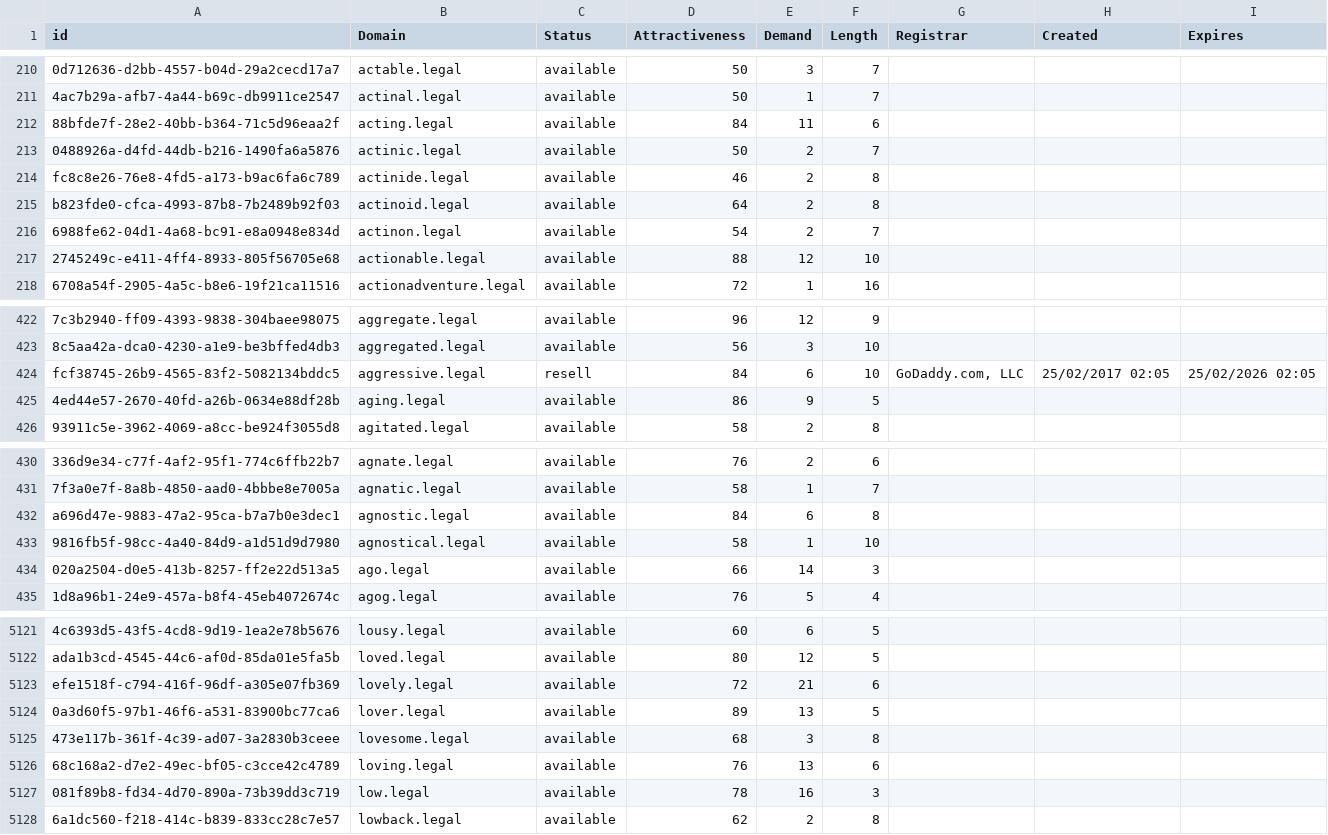
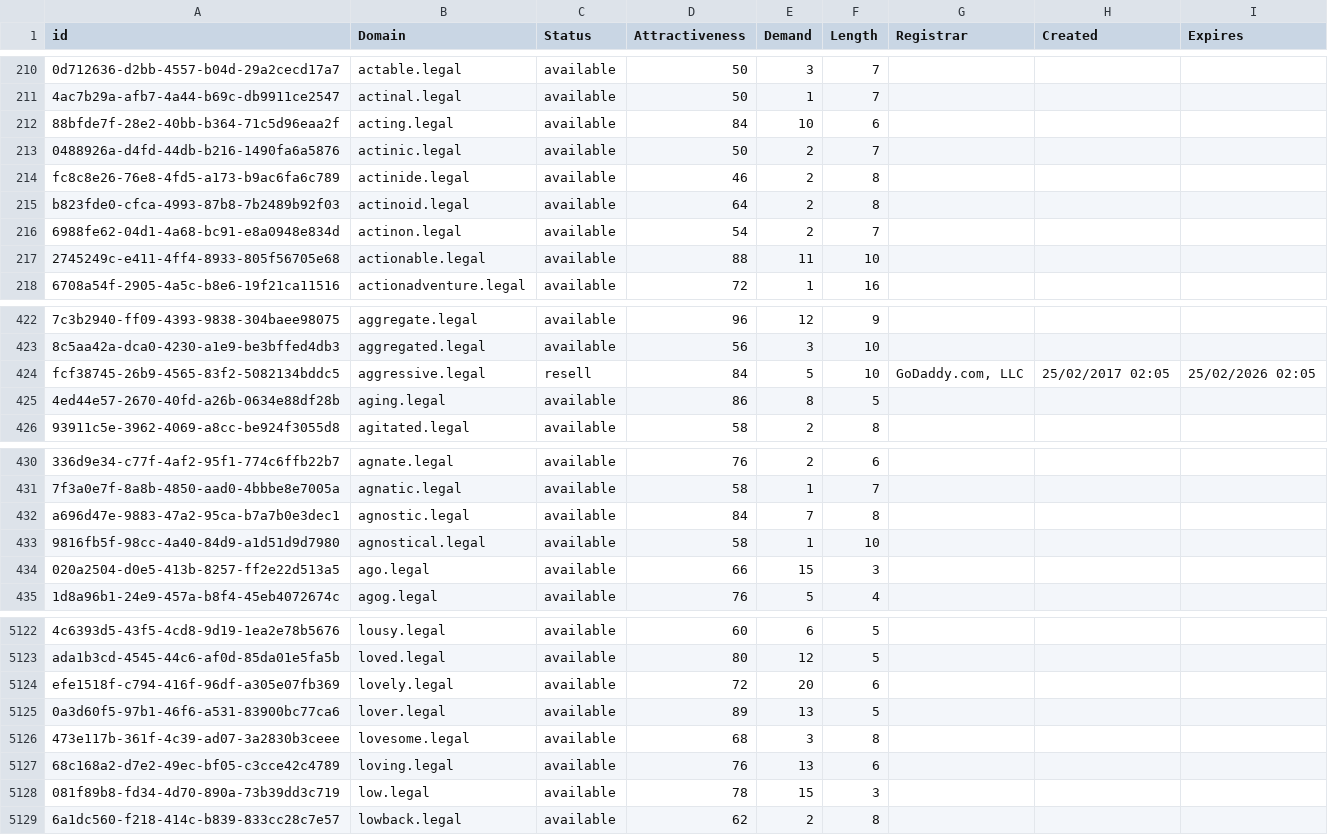
Before and after one commit to UniqueDomains/legal-oneword-domains, a CSV file: legal.csv, drawn as a sheet; only a part is shown, gaps mark what is left out; addresses are those after the commit; the diff covers the shown part only; the diff names each change by its address in the sheet, - before the commit and + after, or states it on an @@ line.

```diff
--- a/legal.csv
+++ b/legal.csv
-E212 (Demand): 11
+E212 (Demand): 10
-E217 (Demand): 12
+E217 (Demand): 11
-E424 (Demand): 6
+E424 (Demand): 5
-E425 (Demand): 9
+E425 (Demand): 8
-E432 (Demand): 6
+E432 (Demand): 7
-E434 (Demand): 14
+E434 (Demand): 15
-E5124 (Demand): 21
+E5124 (Demand): 20
-E5128 (Demand): 16
+E5128 (Demand): 15
```
Also changed, not shown: 1 added row and 70 edited cells elsewhere in this file, 2 other files.
